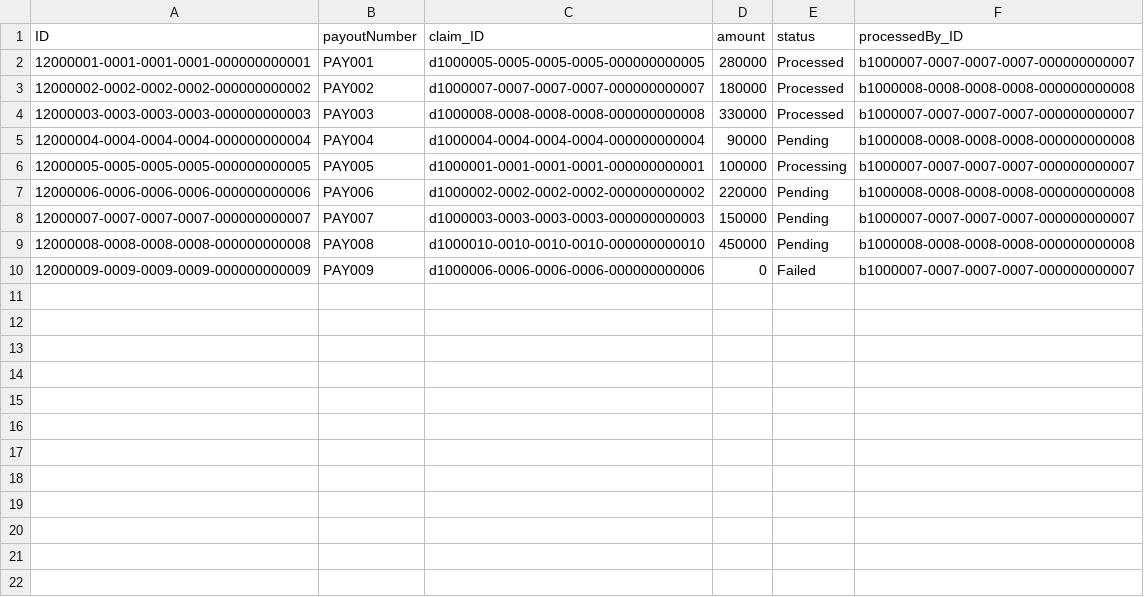
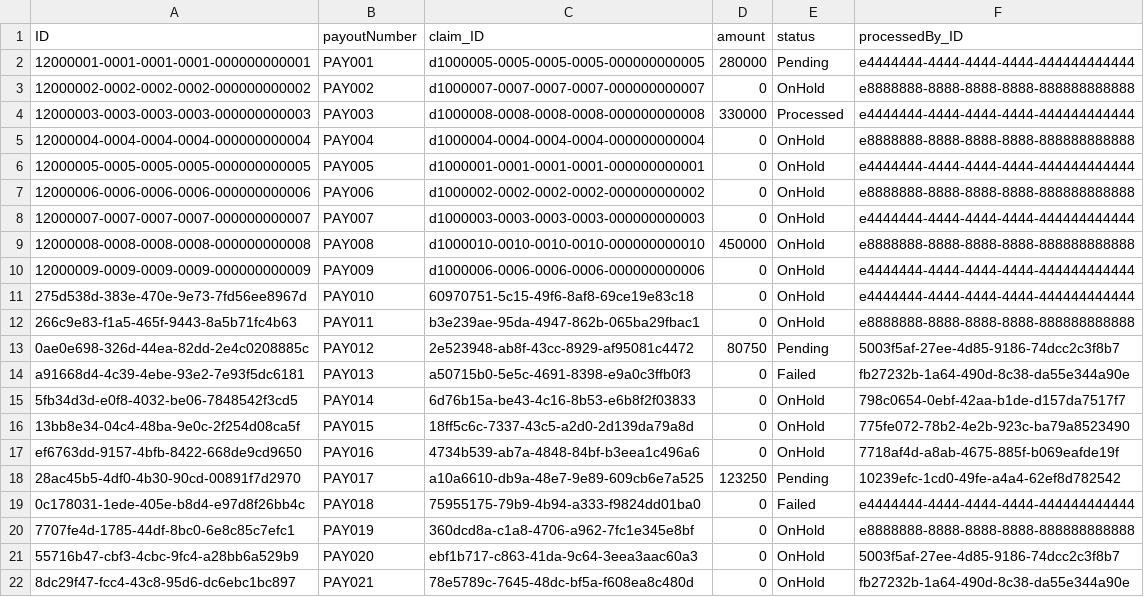
Before and after one commit to CoderShivi/Insurance_claim_management, a CSV file: db/data/claimsure-Payouts.csv, drawn as a sheet; only a part is shown; the diff covers the shown part only.

```diff
--- a/db/data/claimsure-Payouts.csv
+++ b/db/data/claimsure-Payouts.csv
@@ -1,10 +1,22 @@
 ID,payoutNumber,claim_ID,amount,status,processedBy_ID
-12000001-0001-0001-0001-000000000001,PAY001,d1000005-0005-0005-0005-000000000005,280000,Processed,b1000007-0007-0007-0007-000000000007
-12000002-0002-0002-0002-000000000002,PAY002,d1000007-0007-0007-0007-000000000007,180000,Processed,b1000008-0008-0008-0008-000000000008
-12000003-0003-0003-0003-000000000003,PAY003,d1000008-0008-0008-0008-000000000008,330000,Processed,b1000007-0007-0007-0007-000000000007
-12000004-0004-0004-0004-000000000004,PAY004,d1000004-0004-0004-0004-000000000004,90000,Pending,b1000008-0008-0008-0008-000000000008
-12000005-0005-0005-0005-000000000005,PAY005,d1000001-0001-0001-0001-000000000001,100000,Processing,b1000007-0007-0007-0007-000000000007
-12000006-0006-0006-0006-000000000006,PAY006,d1000002-0002-0002-0002-000000000002,220000,Pending,b1000008-0008-0008-0008-000000000008
-12000007-0007-0007-0007-000000000007,PAY007,d1000003-0003-0003-0003-000000000003,150000,Pending,b1000007-0007-0007-0007-000000000007
-12000008-0008-0008-0008-000000000008,PAY008,d1000010-0010-0010-0010-000000000010,450000,Pending,b1000008-0008-0008-0008-000000000008
-12000009-0009-0009-0009-000000000009,PAY009,d1000006-0006-0006-0006-000000000006,0,Failed,b1000007-0007-0007-0007-000000000007
+12000001-0001-0001-0001-000000000001,PAY001,d1000005-0005-0005-0005-000000000005,280000,Pending,e4444444-4444-4444-4444-444444444444
+12000002-0002-0002-0002-000000000002,PAY002,d1000007-0007-0007-0007-000000000007,0,OnHold,e8888888-8888-8888-8888-888888888888
+12000003-0003-0003-0003-000000000003,PAY003,d1000008-0008-0008-0008-000000000008,330000,Processed,e4444444-4444-4444-4444-444444444444
+12000004-0004-0004-0004-000000000004,PAY004,d1000004-0004-0004-0004-000000000004,0,OnHold,e8888888-8888-8888-8888-888888888888
+12000005-0005-0005-0005-000000000005,PAY005,d1000001-0001-0001-0001-000000000001,0,OnHold,e4444444-4444-4444-4444-444444444444
+12000006-0006-0006-0006-000000000006,PAY006,d1000002-0002-0002-0002-000000000002,0,OnHold,e8888888-8888-8888-8888-888888888888
+12000007-0007-0007-0007-000000000007,PAY007,d1000003-0003-0003-0003-000000000003,0,OnHold,e4444444-4444-4444-4444-444444444444
+12000008-0008-0008-0008-000000000008,PAY008,d1000010-0010-0010-0010-000000000010,450000,OnHold,e8888888-8888-8888-8888-888888888888
+12000009-0009-0009-0009-000000000009,PAY009,d1000006-0006-0006-0006-000000000006,0,OnHold,e4444444-4444-4444-4444-444444444444
+275d538d-383e-470e-9e73-7fd56ee8967d,PAY010,60970751-5c15-49f6-8af8-69ce19e83c18,0,OnHold,e4444444-4444-4444-4444-444444444444
+266c9e83-f1a5-465f-9443-8a5b71fc4b63,PAY011,b3e239ae-95da-4947-862b-065ba29fbac1,0,OnHold,e8888888-8888-8888-8888-888888888888
+0ae0e698-326d-44ea-82dd-2e4c0208885c,PAY012,2e523948-ab8f-43cc-8929-af95081c4472,80750,Pending,5003f5af-27ee-4d85-9186-74dcc2c3f8b7
+a91668d4-4c39-4ebe-93e2-7e93f5dc6181,PAY013,a50715b0-5e5c-4691-8398-e9a0c3ffb0f3,0,Failed,fb27232b-1a64-490d-8c38-da55e344a90e
+5fb34d3d-e0f8-4032-be06-7848542f3cd5,PAY014,6d76b15a-be43-4c16-8b53-e6b8f2f03833,0,OnHold,798c0654-0ebf-42aa-b1de-d157da7517f7
+13bb8e34-04c4-48ba-9e0c-2f254d08ca5f,PAY015,18ff5c6c-7337-43c5-a2d0-2d139da79a8d,0,OnHold,775fe072-78b2-4e2b-923c-ba79a8523490
+ef6763dd-9157-4bfb-8422-668de9cd9650,PAY016,4734b539-ab7a-4848-84bf-b3eea1c496a6,0,OnHold,7718af4d-a8ab-4675-885f-b069eafde19f
+28ac45b5-4df0-4b30-90cd-00891f7d2970,PAY017,a10a6610-db9a-48e7-9e89-609cb6e7a525,123250,Pending,10239efc-1cd0-49fe-a4a4-62ef8d782542
+0c178031-1ede-405e-b8d4-e97d8f26bb4c,PAY018,75955175-79b9-4b94-a333-f9824dd01ba0,0,Failed,e4444444-4444-4444-4444-444444444444
+7707fe4d-1785-44df-8bc0-6e8c85c7efc1,PAY019,360dcd8a-c1a8-4706-a962-7fc1e345e8bf,0,OnHold,e8888888-8888-8888-8888-888888888888
+55716b47-cbf3-4cbc-9fc4-a28bb6a529b9,PAY020,ebf1b717-c863-41da-9c64-3eea3aac60a3,0,OnHold,5003f5af-27ee-4d85-9186-74dcc2c3f8b7
+8dc29f47-fcc4-43c8-95d6-dc6ebc1bc897,PAY021,78e5789c-7645-48dc-bf5a-f608ea8c480d,0,OnHold,fb27232b-1a64-490d-8c38-da55e344a90e
```
Also changed, not shown: 13 added rows elsewhere in this file, db/data/claimsure-AlertLog.csv, db/data/claimsure-Approvals.csv, 38 other files.
